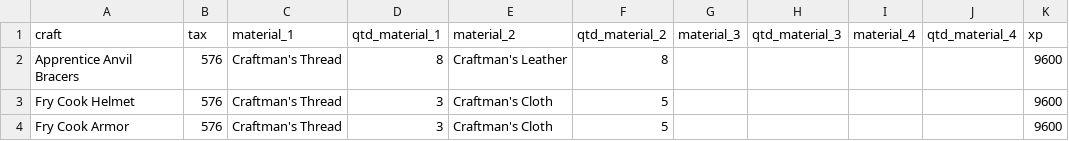
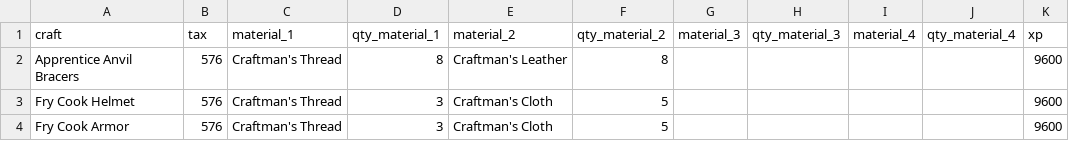
Before and after one commit to americoalmeidaf/ravendawn-calculators, a CSV file: data/weaving_crafting_info.csv, drawn as a sheet; only a part is shown.

Commit message:
rename columns

```diff
--- a/data/weaving_crafting_info.csv
+++ b/data/weaving_crafting_info.csv
@@ -1,2 +1,2 @@
-craft,tax,material_1,qtd_material_1,material_2,qtd_material_2,material_3,qtd_material_3,material_4,qtd_material_4,xp
+craft,tax,material_1,qty_material_1,material_2,qty_material_2,material_3,qty_material_3,material_4,qty_material_4,xp
 Apprentice Anvil Bracers,576,Craftman's Thread,8,Craftman's Leather,8,,,,,9600
```
Also changed, not shown: 2 other files.
